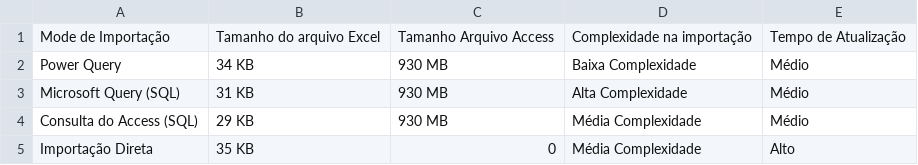
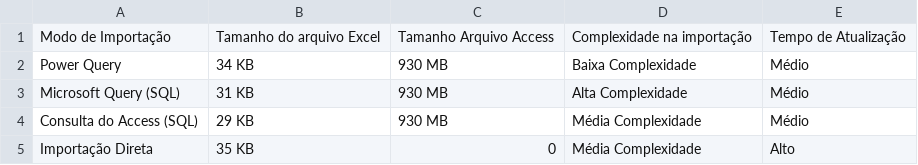
Before and after one commit to ViniPMartins/AddIn-Import-and-Update-Access, a CSV file: doc_/imgs_como_usar/Database.csv, drawn as a sheet.

Commit message:
Update Database.csv

```diff
--- a/doc_/imgs_como_usar/Database.csv
+++ b/doc_/imgs_como_usar/Database.csv
@@ -1,2 +1,2 @@
-Mode de Importação,Tamanho do arquivo Excel,Tamanho Arquivo Access,Complexidade na importação,Tempo de Atualização
+Modo de Importação,Tamanho do arquivo Excel,Tamanho Arquivo Access,Complexidade na importação,Tempo de Atualização
 Power Query,34 KB,930 MB,Baixa Complexidade,Médio
```
